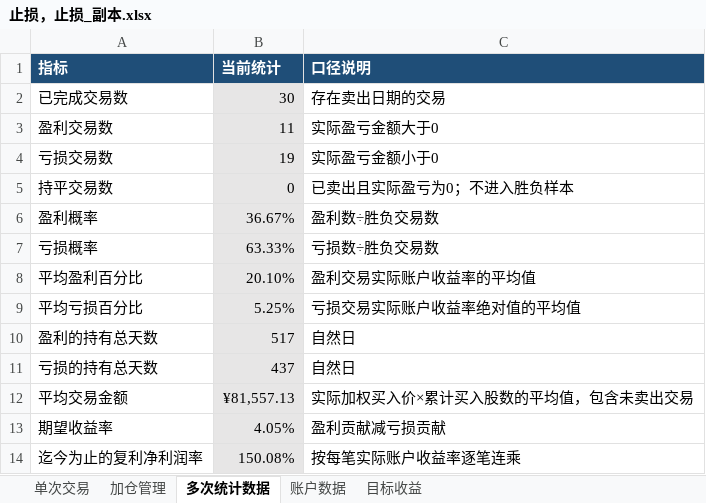
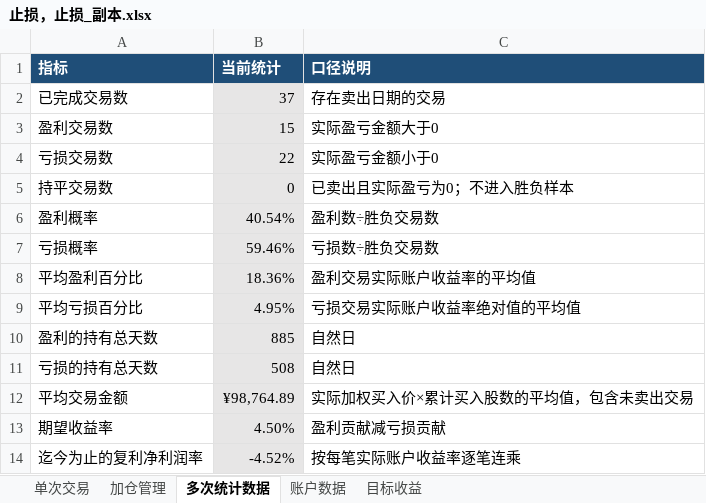
Before and after one commit to yooner/learn_socks, an Excel workbook: 止损，止损_副本.xlsx, sheet 多次统计数据, drawn as a sheet; values as stored, in another font and other column widths than the file's, no borders; the diff names each change by its address in the sheet, - before the commit and + after, or states it on an @@ line.

```diff
--- a/止损，止损_副本.xlsx (sheet 多次统计数据)
+++ b/止损，止损_副本.xlsx (sheet 多次统计数据)
-B2 (当前统计): 30
+B2 (当前统计): 37
-B3 (当前统计): 11
+B3 (当前统计): 15
-B4 (当前统计): 19
+B4 (当前统计): 22
-B6 (当前统计): 36.67%
+B6 (当前统计): 40.54%
-B7 (当前统计): 63.33%
+B7 (当前统计): 59.46%
-B8 (当前统计): 20.10%
+B8 (当前统计): 18.36%
-B9 (当前统计): 5.25%
+B9 (当前统计): 4.95%
-B10 (当前统计): 517
+B10 (当前统计): 885
-B11 (当前统计): 437
+B11 (当前统计): 508
-B12 (当前统计): ¥81,557.13
+B12 (当前统计): ¥98,764.89
-B13 (当前统计): 4.05%
+B13 (当前统计): 4.50%
-B14 (当前统计): 150.08%
+B14 (当前统计): -4.52%
```
Also changed, not shown: sheet 单次交易, sheet 加仓管理, sheet 账户数据, sheet 目标收益.
